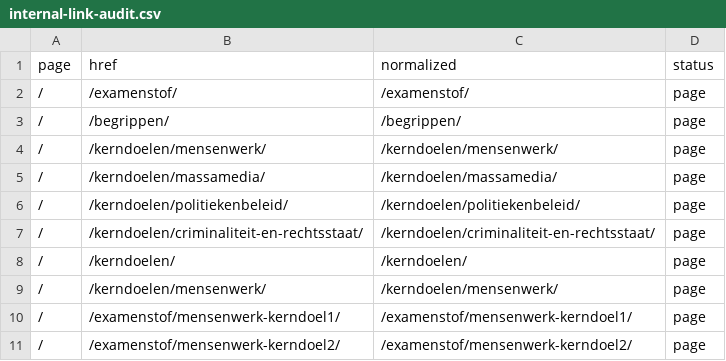
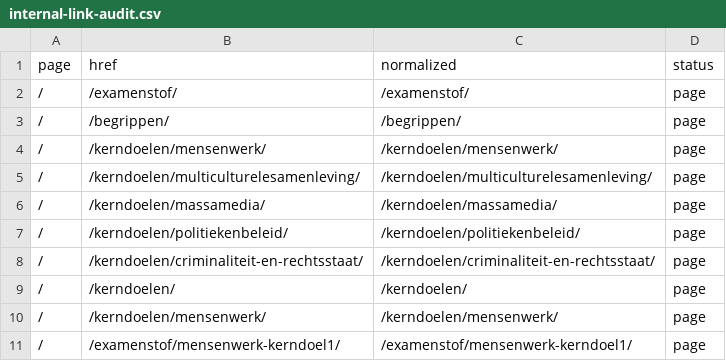
Before and after one commit to stefvdlinden/maatschappijkunde-nl, a CSV file: data/site/internal-link-audit.csv, drawn as a sheet; only a part is shown; the shorter side is filled out with more unchanged rows; the diff names each change by its address in the sheet, - before the commit and + after, or states it on an @@ line.

Commit message:
Add icons analytics consent and canonical links

```diff
--- a/data/site/internal-link-audit.csv
+++ b/data/site/internal-link-audit.csv
+row 5: / | /kerndoelen/multiculturelesamenleving/ | /kerndoelen/multiculturelesamenleving/ | page
```
Also changed, not shown: data/generated/redirects.csv, data/generated/url-inventory.csv, 12 other files.
